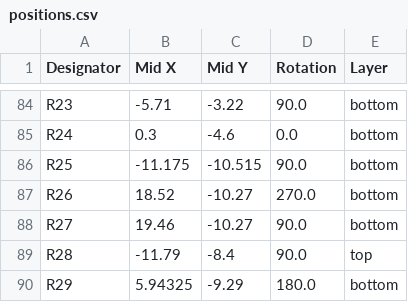
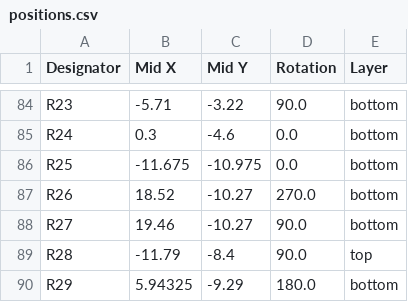
Before and after one commit to robinsonb5-PRs/icepi-zero, a CSV file: hardware/v1.1/production/positions.csv, drawn as a sheet; only a part is shown, gaps mark what is left out.

```diff
--- a/hardware/v1.1/production/positions.csv
+++ b/hardware/v1.1/production/positions.csv
@@ -85,3 +85,3 @@ R23,-5.71,-3.22,90.0,bottom
 R24,0.3,-4.6,0.0,bottom
-R25,-11.175,-10.515,90.0,bottom
+R25,-11.675,-10.975,0.0,bottom
 R26,18.52,-10.27,270.0,bottom
```
Also changed, not shown: 4 other files.
